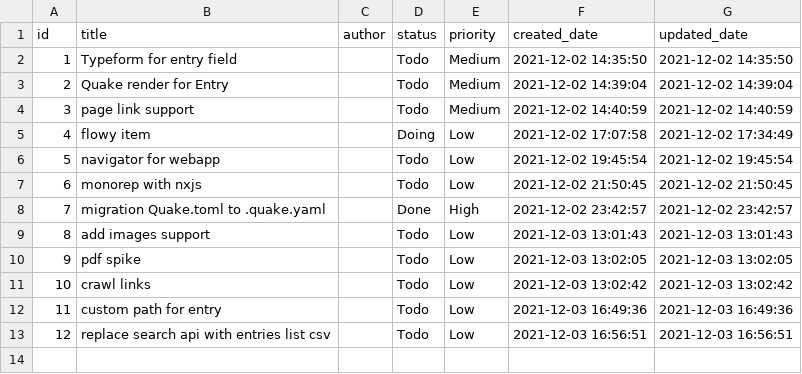
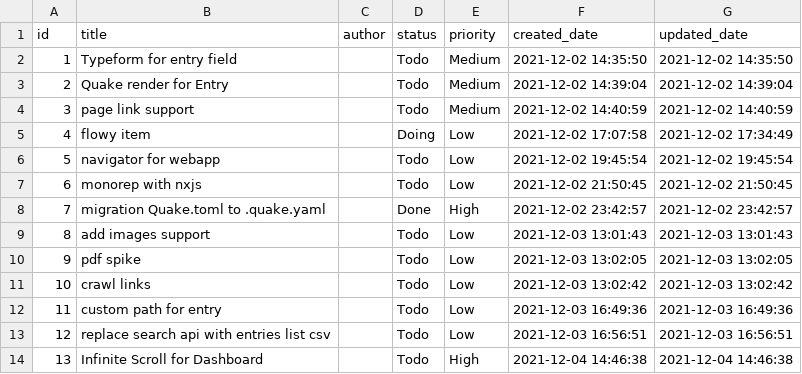
Before and after one commit to phodal/quake, a CSV file: _fixtures/story/entries.csv, drawn as a sheet; the diff names each change by its address in the sheet, - before the commit and + after, or states it on an @@ line.

```diff
--- a/_fixtures/story/entries.csv
+++ b/_fixtures/story/entries.csv
+row 14: 13 | Infinite Scroll for Dashboard |  | Todo | High | 2021-12-04 14:46:38 | 2021-12-04 14:46:38
```
Also changed, not shown: 3 other files.
